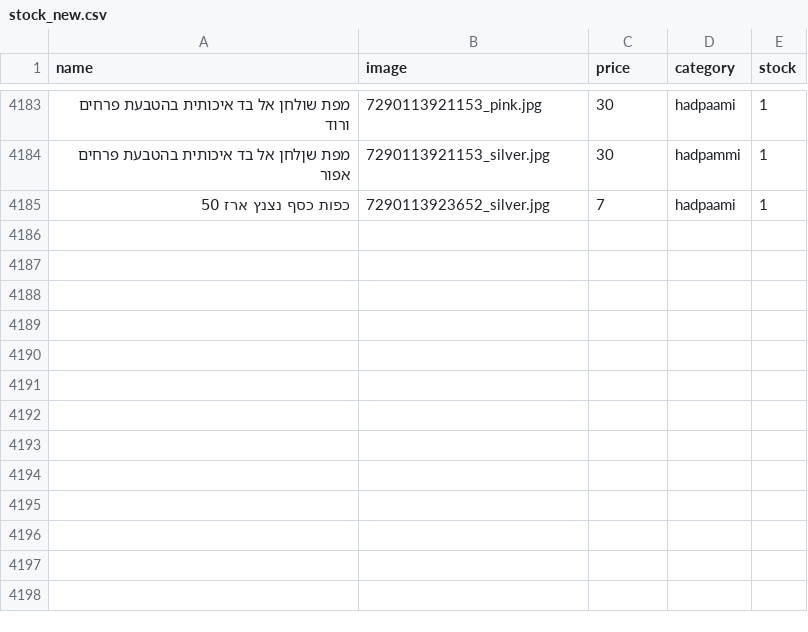
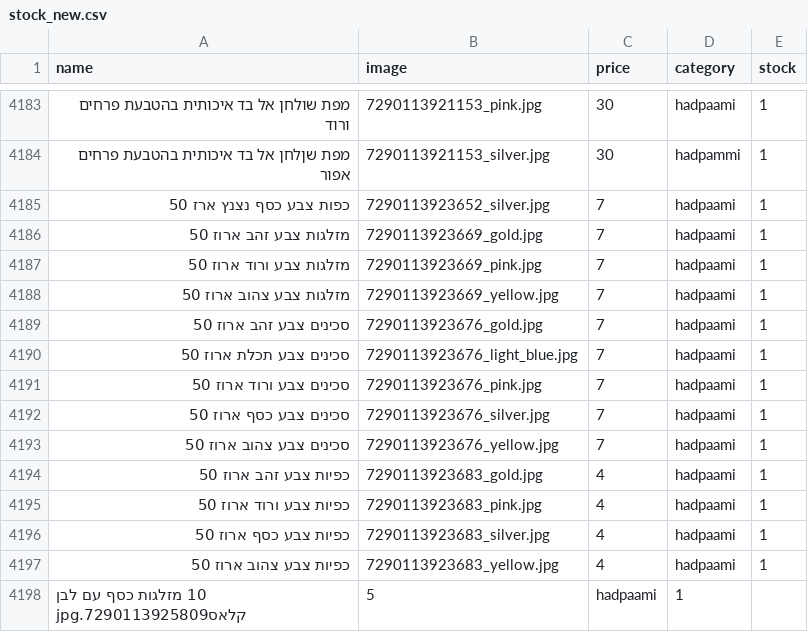
Before and after one commit to falulfa2711/upstock, a CSV file: stock_new.csv, drawn as a sheet; only a part is shown, gaps mark what is left out; the diff names each change by its address in the sheet, - before the commit and + after, or states it on an @@ line.

Commit message:
Update stock_new.csv

```diff
--- a/stock_new.csv
+++ b/stock_new.csv
-A4185 (name): כפות כסף נצנץ ארז 50
+A4185 (name): כפות צבע כסף נצנץ ארז 50
+row 4186: מזלגות צבע זהב ארוז 50 | 7290113923669_gold.jpg | 7 | hadpaami | 1
+row 4187: מזלגות צבע ורוד ארוז 50 | 7290113923669_pink.jpg | 7 | hadpaami | 1
+row 4188: מזלגות צבע צהוב ארוז 50 | 7290113923669_yellow.jpg | 7 | hadpaami | 1
+row 4189: סכינים צבע זהב ארוז 50 | 7290113923676_gold.jpg | 7 | hadpaami | 1
+row 4190: סכינים צבע תכלת ארוז 50 | 7290113923676_light_blue.jpg | 7 | hadpaami | 1
+row 4191: סכינים צבע ורוד ארוז 50 | 7290113923676_pink.jpg | 7 | hadpaami | 1
+row 4192: סכינים צבע כסף ארוז 50 | 7290113923676_silver.jpg | 7 | hadpaami | 1
+row 4193: סכינים צבע צהוב ארוז 50 | 7290113923676_yellow.jpg | 7 | hadpaami | 1
+row 4194: כפיות צבע זהב ארוז 50 | 7290113923683_gold.jpg | 4 | hadpaami | 1
+row 4195: כפיות צבע ורוד ארוז 50 | 7290113923683_pink.jpg | 4 | hadpaami | 1
+row 4196: כפיות צבע כסף ארוז 50 | 7290113923683_silver.jpg | 4 | hadpaami | 1
+row 4197: כפיות צבע צהוב ארוז 50 | 7290113923683_yellow.jpg | 4 | hadpaami | 1
+row 4198: 10 מזלגות כסף עם לבן קלאס7290113925809.jpg | 5 | hadpaami | 1
```
